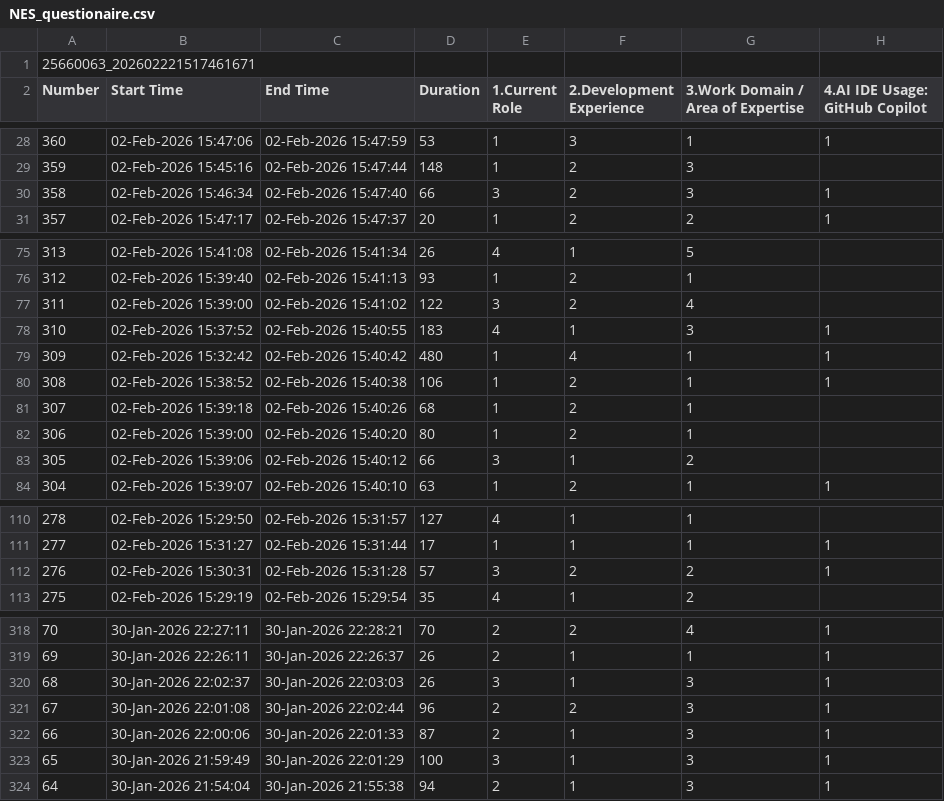
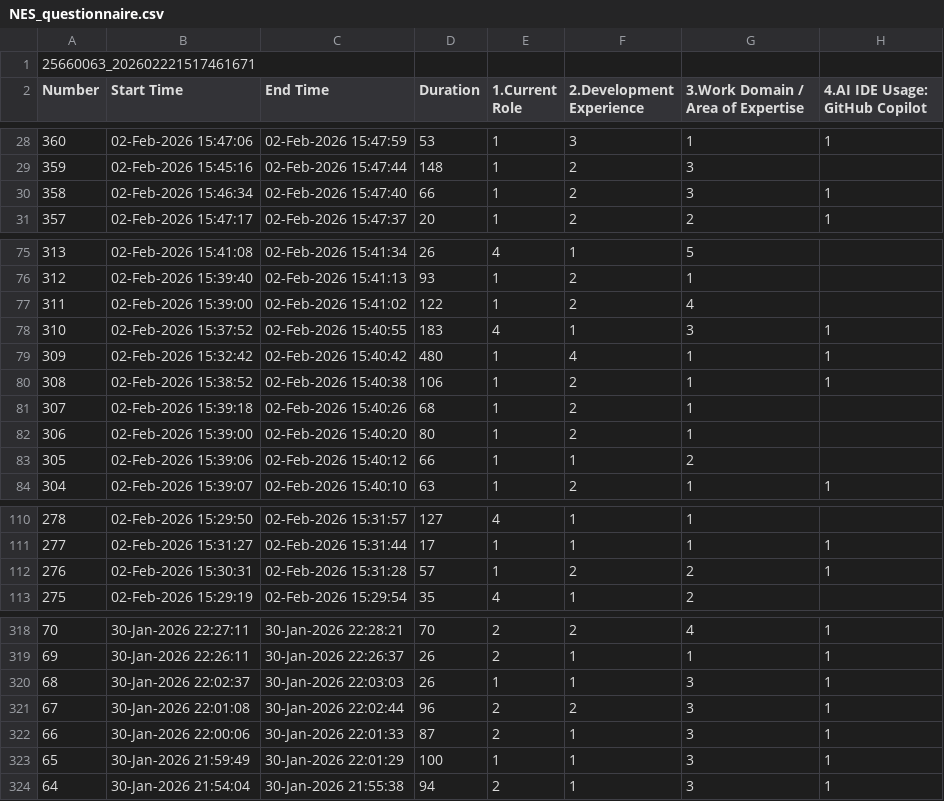
Before and after one commit to plain-noodle-expert/NesCodeSec, a CSV file: NES_questionnaire.csv (was NES_questionaire.csv), drawn as a sheet; only a part is shown, gaps mark what is left out; the diff covers the shown part only; the diff names each change by its address in the sheet, - before the commit and + after, or states it on an @@ line.

```diff
--- a/NES_questionaire.csv
+++ b/NES_questionnaire.csv
-E30 (1.Current Role): 3
+E30 (1.Current Role): 1
-E77 (1.Current Role): 3
+E77 (1.Current Role): 1
-E83 (1.Current Role): 3
+E83 (1.Current Role): 1
-E112 (1.Current Role): 3
+E112 (1.Current Role): 1
-E320 (1.Current Role): 3
+E320 (1.Current Role): 1
-E323 (1.Current Role): 3
+E323 (1.Current Role): 1
```
Also changed, not shown: 23 edited cells elsewhere in this file, 1 other file.
